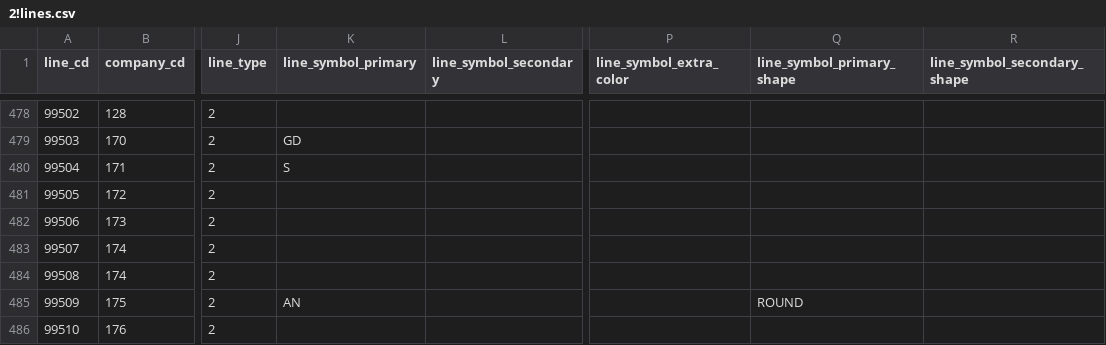
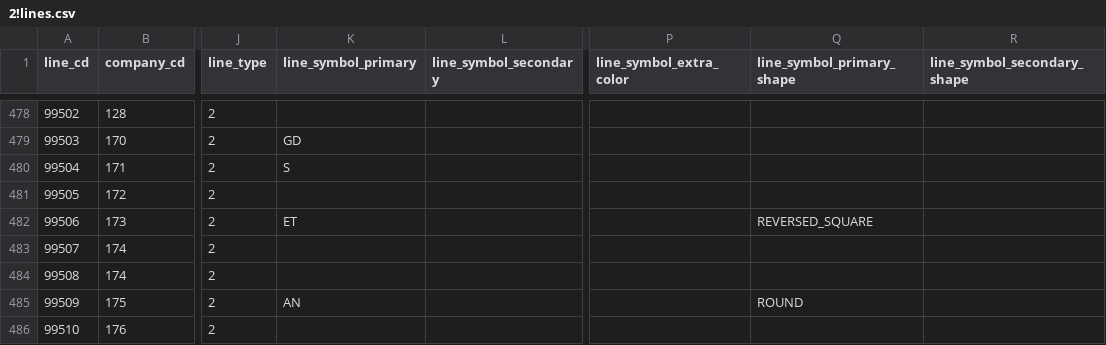
Before and after one commit to mittan12/Migration, a CSV file: data/2!lines.csv, drawn as a sheet; only a part is shown, gaps mark what is left out; the diff names each change by its address in the sheet, - before the commit and + after, or states it on an @@ line.

Commit message:
遠鉄線ナンバリング情報追加

```diff
--- a/data/2!lines.csv
+++ b/data/2!lines.csv
-K482 (line_symbol_primary): (empty)
+K482 (line_symbol_primary): ET
-Q482 (line_symbol_primary_shape): (empty)
+Q482 (line_symbol_primary_shape): REVERSED_SQUARE
```
